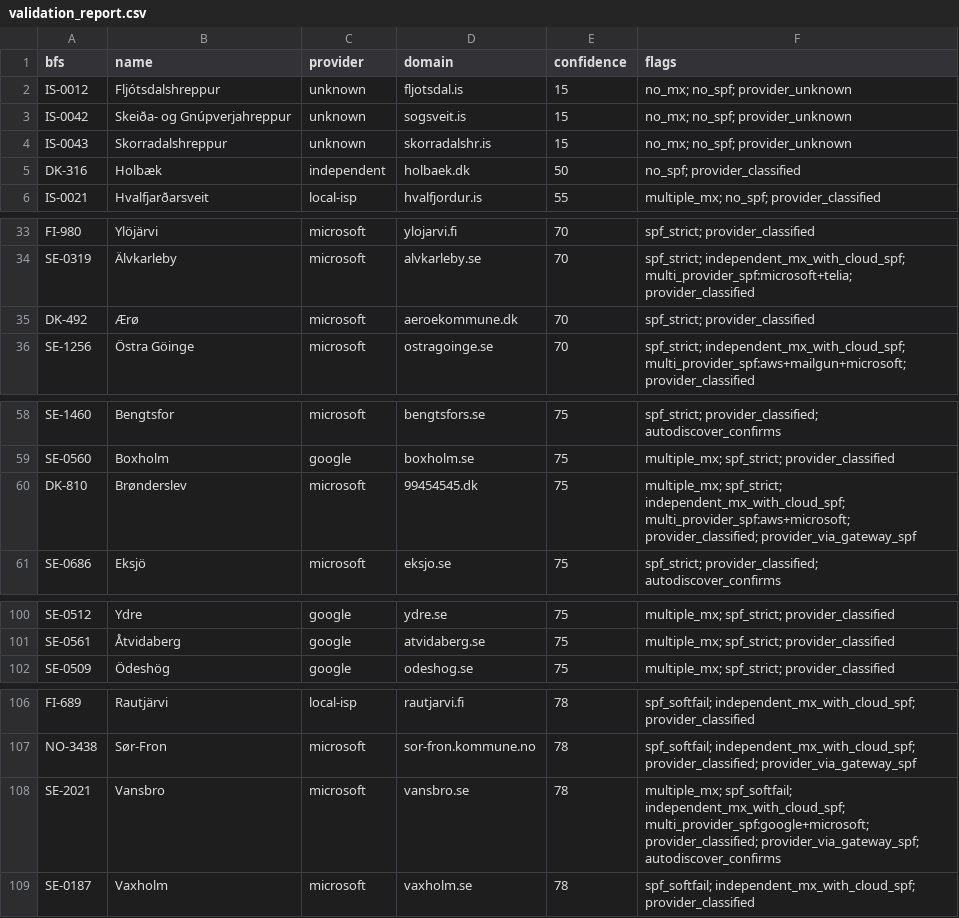
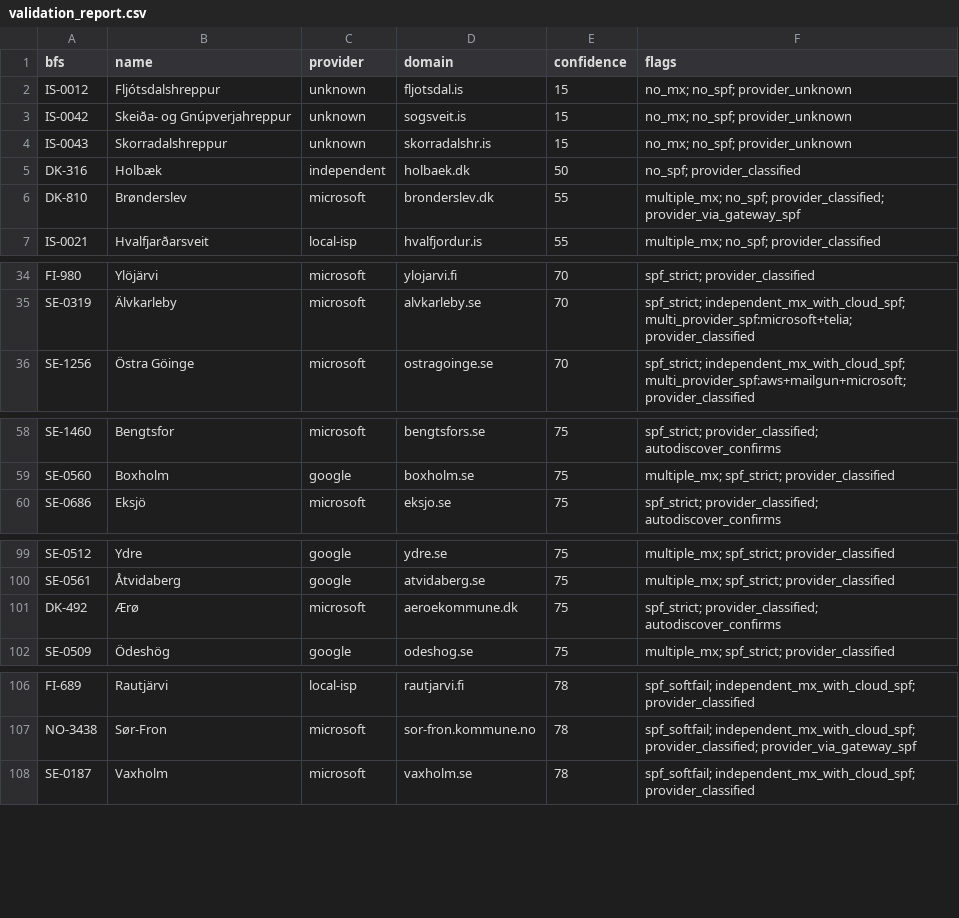
Before and after one commit to KimTholstorf/mxmap-dk, a CSV file: validation_report.csv, drawn as a sheet; only a part is shown, gaps mark what is left out; the diff covers the shown part only.

```diff
--- a/validation_report.csv
+++ b/validation_report.csv
@@ -5,2 +5,3 @@ IS-0043,Skorradalshreppur,unknown,skorradalshr.is,15,no_mx; no_spf; provider_unk
 DK-316,Holbæk,independent,holbaek.dk,50,no_spf; provider_classified
+DK-810,Brønderslev,microsoft,bronderslev.dk,55,multiple_mx; no_spf; provider_classified; provider_via_gateway_spf
 IS-0021,Hvalfjarðarsveit,local-isp,hvalfjordur.is,55,multiple_mx; no_spf; provider_classified
@@ -34,3 +35,2 @@ FI-980,Ylöjärvi,microsoft,ylojarvi.fi,70,spf_strict; provider_classified
 SE-0319,Älvkarleby,microsoft,alvkarleby.se,70,spf_strict; independent_mx_with_cloud_spf; multi_provider_spf:microsoft+telia; provider_classified
-DK-492,Ærø,microsoft,aeroekommune.dk,70,spf_strict; provider_classified
 SE-1256,Östra Göinge,microsoft,ostragoinge.se,70,spf_strict; independent_mx_with_cloud_spf; multi_provider_spf:aws+mailgun+microsoft; provider_classified
@@ -59,3 +59,2 @@ SE-1460,Bengtsfor,microsoft,bengtsfors.se,75,spf_strict; provider_classified; au
 SE-0560,Boxholm,google,boxholm.se,75,multiple_mx; spf_strict; provider_classified
-DK-810,Brønderslev,microsoft,99454545.dk,75,multiple_mx; spf_strict; independent_mx_with_cloud_spf; multi_provider_spf:aws+microsoft; provider_classified; provider_via_gateway_spf
 SE-0686,Eksjö,microsoft,eksjo.se,75,spf_strict; provider_classified; autodiscover_confirms
@@ -101,2 +100,3 @@ SE-0512,Ydre,google,ydre.se,75,multiple_mx; spf_strict; provider_classified
 SE-0561,Åtvidaberg,google,atvidaberg.se,75,multiple_mx; spf_strict; provider_classified
+DK-492,Ærø,microsoft,aeroekommune.dk,75,spf_strict; provider_classified; autodiscover_confirms
 SE-0509,Ödeshög,google,odeshog.se,75,multiple_mx; spf_strict; provider_classified
@@ -107,3 +107,2 @@ FI-689,Rautjärvi,local-isp,rautjarvi.fi,78,spf_softfail; independent_mx_with_cl
 NO-3438,Sør-Fron,microsoft,sor-fron.kommune.no,78,spf_softfail; independent_mx_with_cloud_spf; provider_classified; provider_via_gateway_spf
-SE-2021,Vansbro,microsoft,vansbro.se,78,multiple_mx; spf_softfail; independent_mx_with_cloud_spf; multi_provider_spf:google+microsoft; provider_classified; provider_via_gateway_spf; autodiscover_confirms
 SE-0187,Vaxholm,microsoft,vaxholm.se,78,spf_softfail; independent_mx_with_cloud_spf; provider_classified
```
Also changed, not shown: 6 added rows and 5 removed rows elsewhere in this file, 30 other files.
